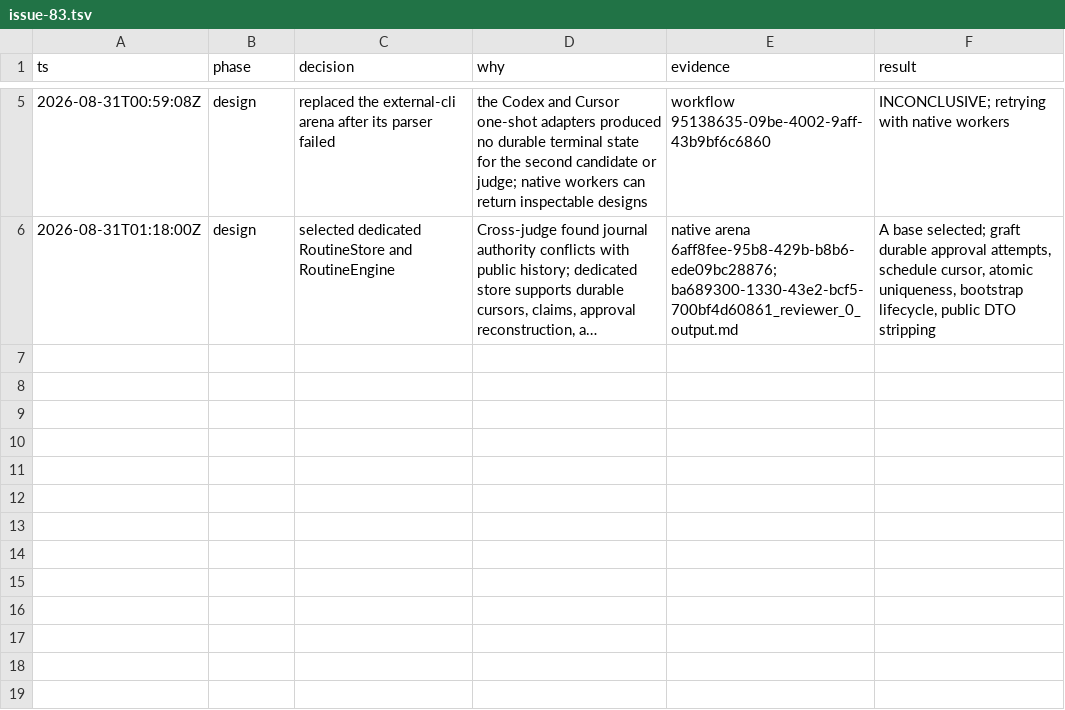
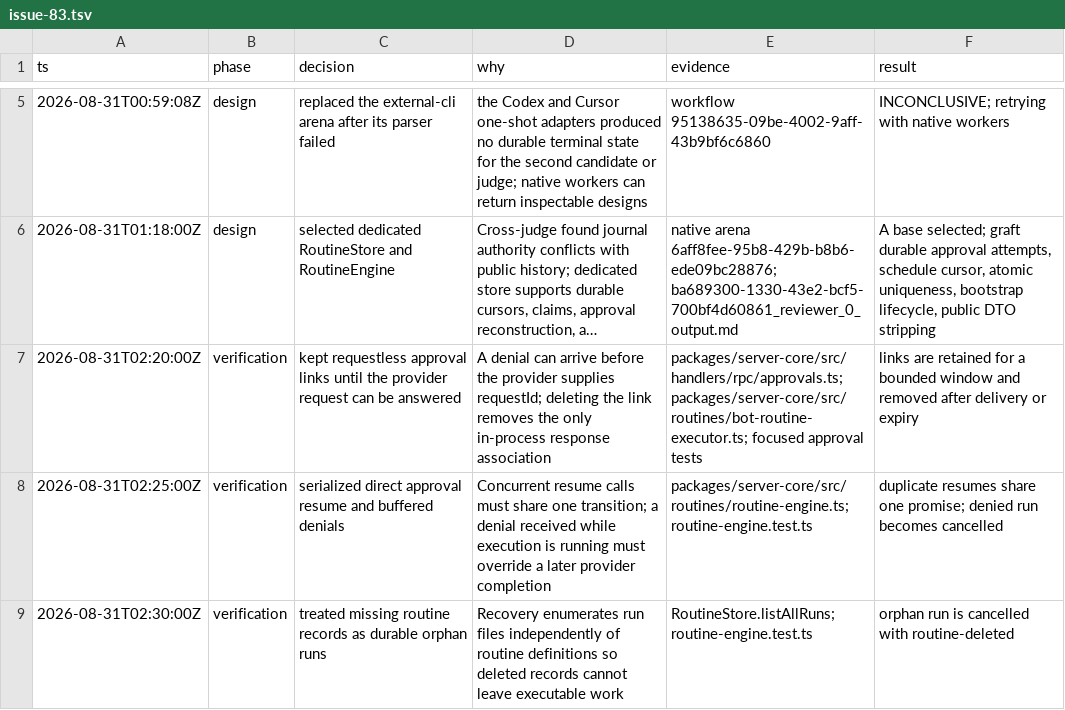
Before and after one commit to gannonh/kata-agents, a TSV file: .audit/issue-83.tsv, drawn as a sheet; only a part is shown, gaps mark what is left out; long unchanged cells end in …; the diff names each change by its address in the sheet, - before the commit and + after, or states it on an @@ line.

Commit message:
feat(routines): add durable Bot-owned routines

```diff
--- a/.audit/issue-83.tsv
+++ b/.audit/issue-83.tsv
+row 7: 2026-08-31T02:20:00Z | verification | kept requestless approval links until the provider request can be answered | A denial can arrive before the provider supplies requestId; deleting the link removes the only in-process response association | packages/server-core/src/handlers/rpc/approvals.ts; packages/server-core/src/routines/bot-routine-executor.ts; focused approval tests | links are retained for a bounded window and removed after delivery or expiry
+row 8: 2026-08-31T02:25:00Z | verification | serialized direct approval resume and buffered denials | Concurrent resume calls must share one transition; a denial received while execution is running must override a later provider completion | packages/server-core/src/routines/routine-engine.ts; routine-engine.test.ts | duplicate resumes share one promise; denied run becomes cancelled
+row 9: 2026-08-31T02:30:00Z | verification | treated missing routine records as durable orphan runs | Recovery enumerates run files independently of routine definitions so deleted records cannot leave executable work | RoutineStore.listAllRuns; routine-engine.test.ts | orphan run is cancelled with routine-deleted
```
Also changed, not shown: 44 other files.
